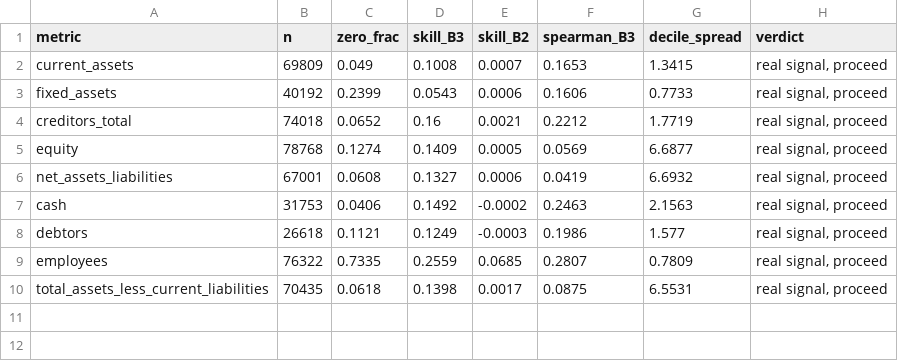
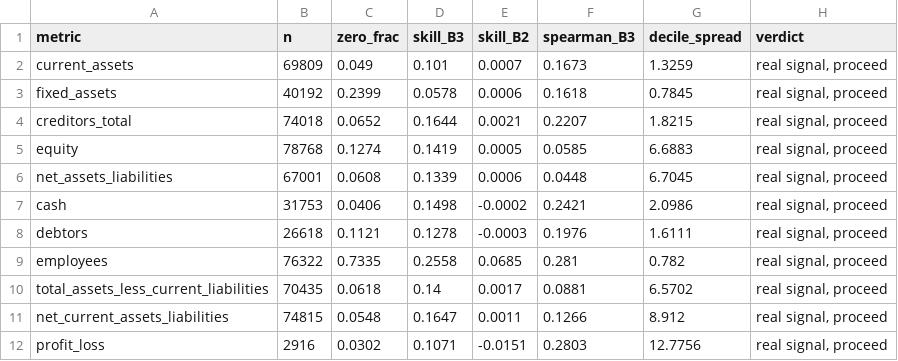
Before and after one commit to realhenrycheng/UoB_DS_GroupProject_Team6_LloydsBank, a CSV file: 02 Data Modeling/baseline_results/verdicts.csv, drawn as a sheet.

```diff
--- a/02 Data Modeling/baseline_results/verdicts.csv
+++ b/02 Data Modeling/baseline_results/verdicts.csv
@@ -1,10 +1,12 @@
 metric,n,zero_frac,skill_B3,skill_B2,spearman_B3,decile_spread,verdict
-current_assets,69809,0.049,0.1008,0.0007,0.1653,1.3415,"real signal, proceed"
-fixed_assets,40192,0.2399,0.0543,0.0006,0.1606,0.7733,"real signal, proceed"
-creditors_total,74018,0.0652,0.16,0.0021,0.2212,1.7719,"real signal, proceed"
-equity,78768,0.1274,0.1409,0.0005,0.0569,6.6877,"real signal, proceed"
-net_assets_liabilities,67001,0.0608,0.1327,0.0006,0.0419,6.6932,"real signal, proceed"
-cash,31753,0.0406,0.1492,-0.0002,0.2463,2.1563,"real signal, proceed"
-debtors,26618,0.1121,0.1249,-0.0003,0.1986,1.577,"real signal, proceed"
-employees,76322,0.7335,0.2559,0.0685,0.2807,0.7809,"real signal, proceed"
-total_assets_less_current_liabilities,70435,0.0618,0.1398,0.0017,0.0875,6.5531,"real signal, proceed"
+current_assets,69809,0.049,0.101,0.0007,0.1673,1.3259,"real signal, proceed"
+fixed_assets,40192,0.2399,0.0578,0.0006,0.1618,0.7845,"real signal, proceed"
+creditors_total,74018,0.0652,0.1644,0.0021,0.2207,1.8215,"real signal, proceed"
+equity,78768,0.1274,0.1419,0.0005,0.0585,6.6883,"real signal, proceed"
+net_assets_liabilities,67001,0.0608,0.1339,0.0006,0.0448,6.7045,"real signal, proceed"
+cash,31753,0.0406,0.1498,-0.0002,0.2421,2.0986,"real signal, proceed"
+debtors,26618,0.1121,0.1278,-0.0003,0.1976,1.6111,"real signal, proceed"
+employees,76322,0.7335,0.2558,0.0685,0.281,0.782,"real signal, proceed"
+total_assets_less_current_liabilities,70435,0.0618,0.14,0.0017,0.0881,6.5702,"real signal, proceed"
+net_current_assets_liabilities,74815,0.0548,0.1647,0.0011,0.1266,8.912,"real signal, proceed"
+profit_loss,2916,0.0302,0.1071,-0.0151,0.2803,12.7756,"real signal, proceed"
```
Also changed, not shown: 02 Data Modeling/baseline_results/baseline_folds.csv, 02 Data Modeling/baseline_results/summary_group_cv.csv, 7 other files.
